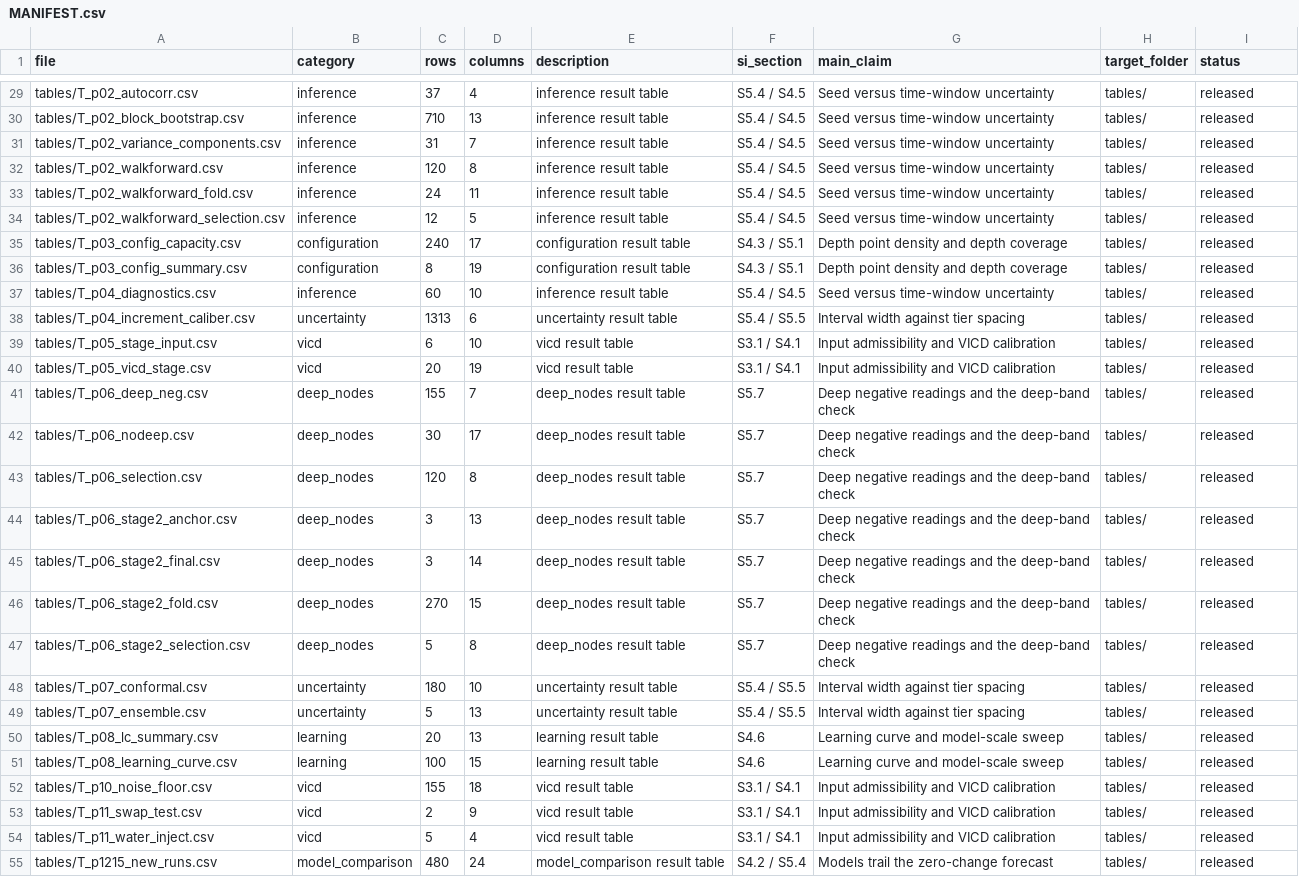
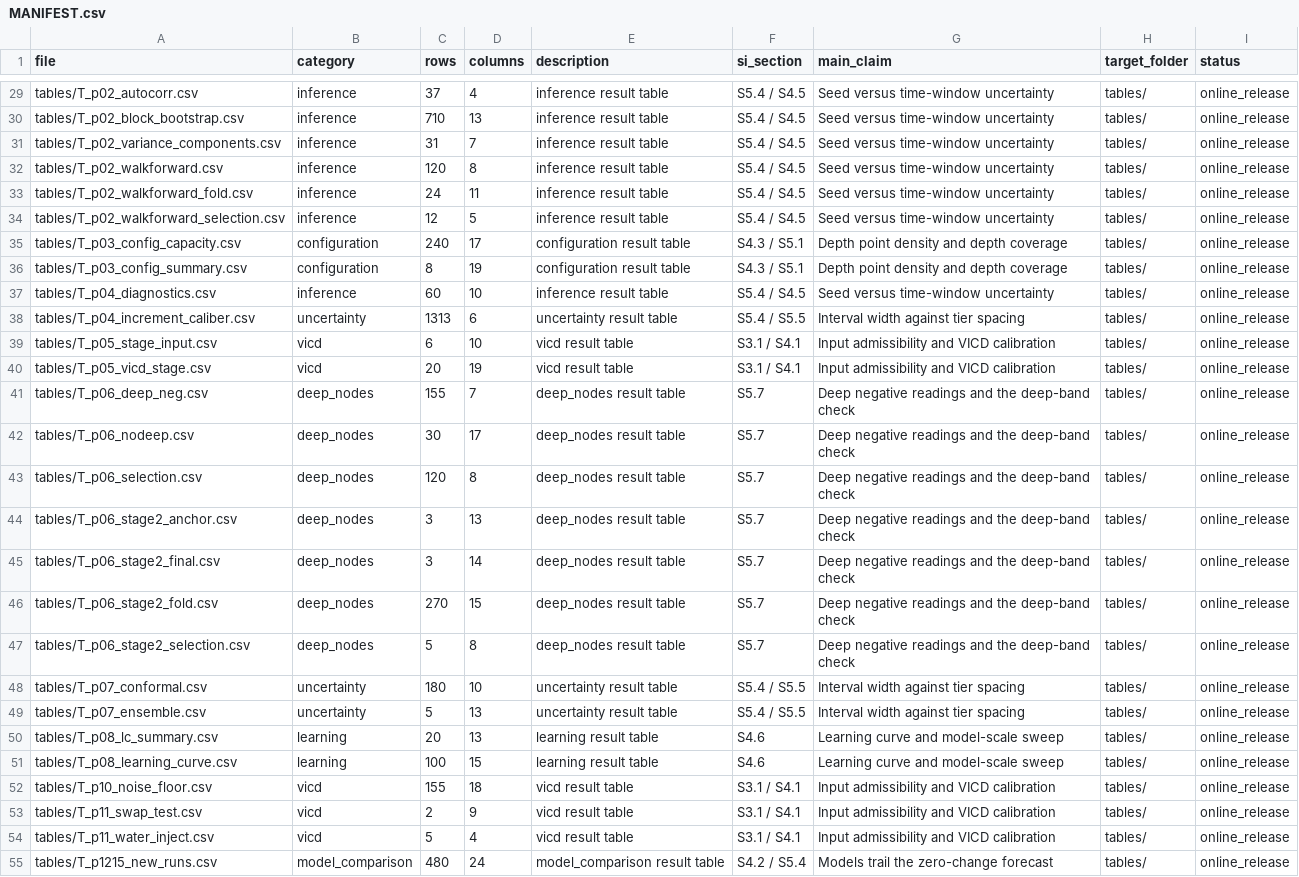
Before and after one commit to Vanessa-156/predictability-capacity-inclinometer, a CSV file: data/MANIFEST.csv, drawn as a sheet; only a part is shown, gaps mark what is left out; the diff covers the shown part only; the diff names each change by its address in the sheet, - before the commit and + after, or states it on an @@ line.

Commit message:
Withdraw the displacement target and candidate increments from the release
Remove SuppData_derived_target_EN.csv, publish the K=13 PCA basis that carries
the representation floor, and add the raw-target and combination-baseline tables
behind the revised Section 4.2 comparisons. Both withdrawn series are restated
as available from the corresponding author under a data-sharing agreement.

```diff
--- a/data/MANIFEST.csv
+++ b/data/MANIFEST.csv
-I29:I55 (status): released
+I29:I55 (status): online_release
```
Also changed, not shown: 2 added rows and 37 edited cells elsewhere in this file, MANIFEST.csv, 6 other files.
